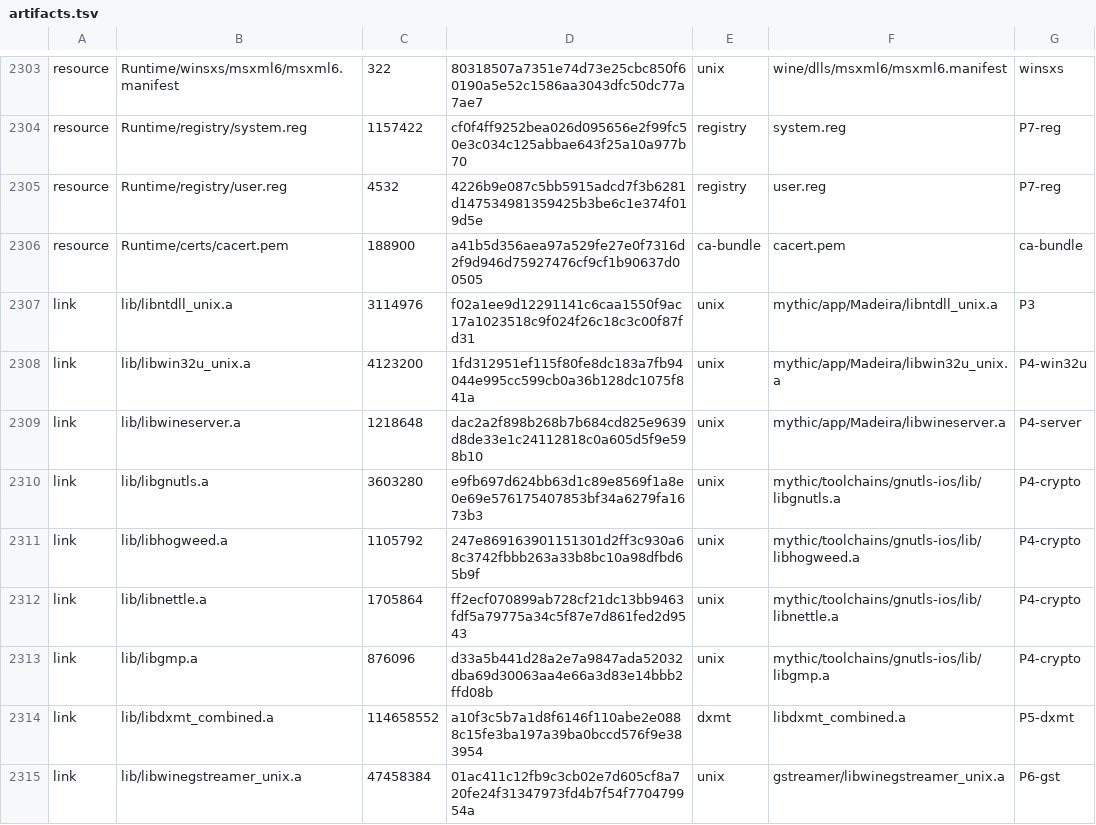
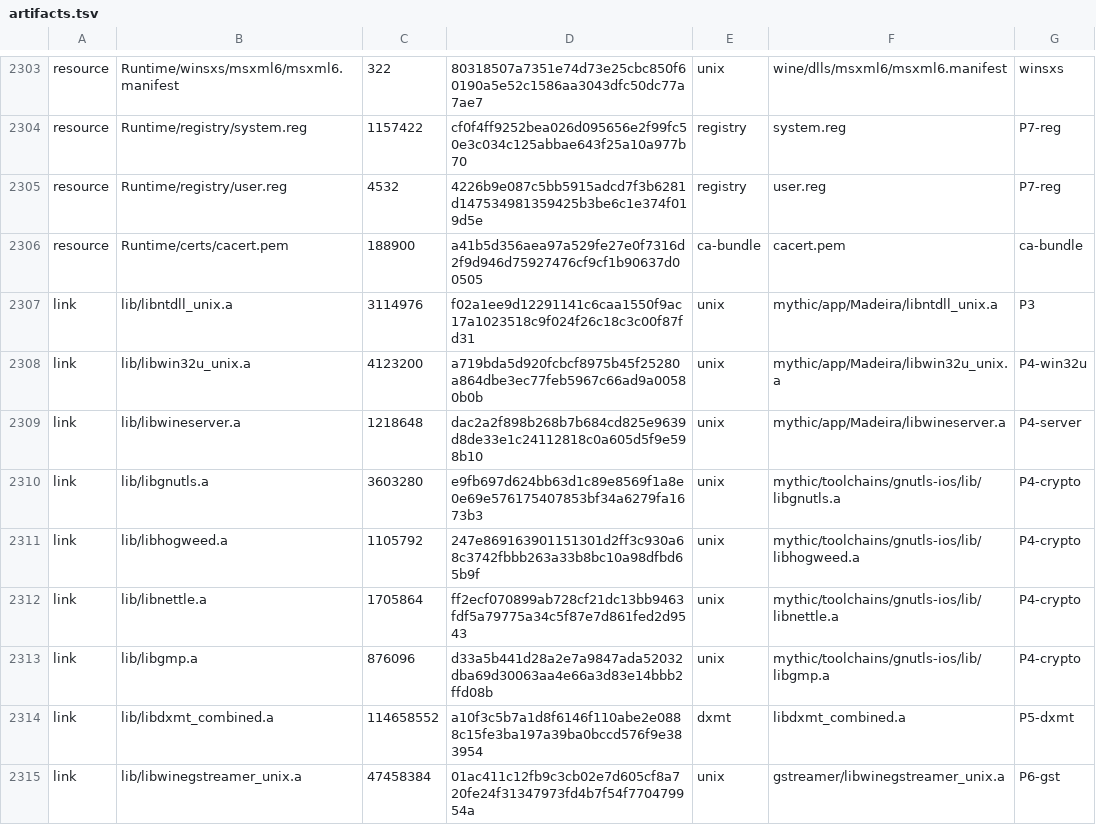
Before and after one commit to Aman122608/playport, a TSV file: app/artifacts.tsv, drawn as a sheet; only a part is shown, gaps mark what is left out.

```diff
--- a/app/artifacts.tsv
+++ b/app/artifacts.tsv
@@ -2307,3 +2307,3 @@ resource	Runtime/certs/cacert.pem	188900	a41b5d356aea97a529fe27e0f7316d2f9d946d7
 link	lib/libntdll_unix.a	3114976	f02a1ee9d12291141c6caa1550f9ac17a1023518c9f024f26c18c3c00f87fd31	unix	mythic/app/Madeira/libntdll_unix.a	P3
-link	lib/libwin32u_unix.a	4123200	1fd312951ef115f80fe8dc183a7fb94044e995cc599cb0a36b128dc1075f841a	unix	mythic/app/Madeira/libwin32u_unix.a	P4-win32u
+link	lib/libwin32u_unix.a	4123200	a719bda5d920fcbcf8975b45f25280a864dbe3ec77feb5967c66ad9a00580b0b	unix	mythic/app/Madeira/libwin32u_unix.a	P4-win32u
 link	lib/libwineserver.a	1218648	dac2a2f898b268b7b684cd825e9639d8de33e1c24112818c0a605d5f9e598b10	unix	mythic/app/Madeira/libwineserver.a	P4-server
```
Also changed, not shown: 19 other files.
